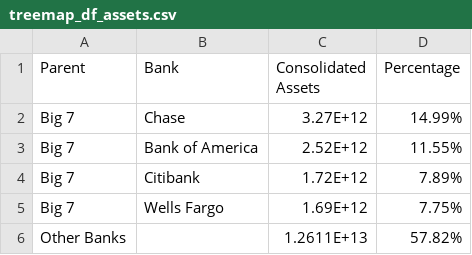
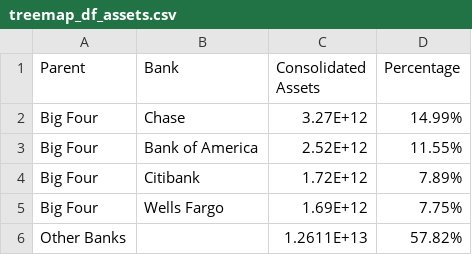
Before and after one commit to juanchok12/Concentration-of-Banking, a CSV file: datasets/treemap_df_assets.csv, drawn as a sheet.

Commit message:
Update treemap_df_assets.csv

```diff
--- a/datasets/treemap_df_assets.csv
+++ b/datasets/treemap_df_assets.csv
@@ -1,6 +1,6 @@
 Parent,Bank,Consolidated Assets,Percentage
-Big 7,Chase,3.27E+12,14.99%
-Big 7,Bank of America,2.52E+12,11.55%
-Big 7,Citibank,1.72E+12,7.89%
-Big 7,Wells Fargo,1.69E+12,7.75%
+Big Four,Chase,3.27E+12,14.99%
+Big Four,Bank of America,2.52E+12,11.55%
+Big Four,Citibank,1.72E+12,7.89%
+Big Four,Wells Fargo,1.69E+12,7.75%
 Other Banks,,1.2611E+13,57.82%
```
